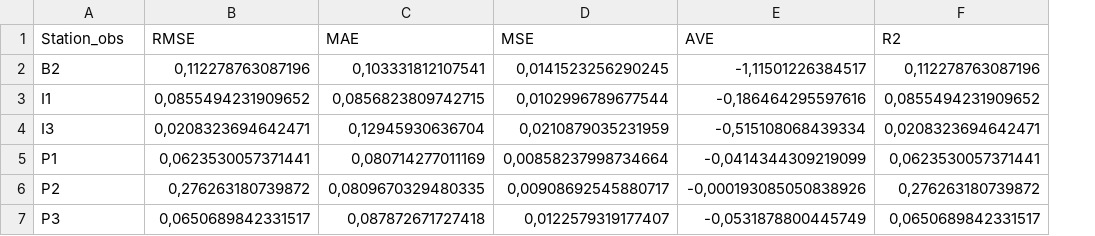
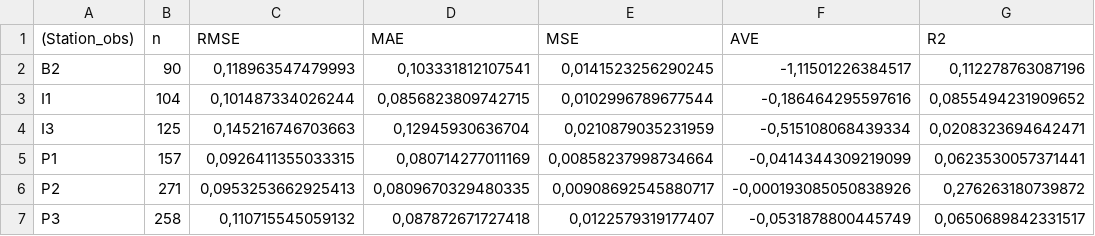
Before and after one commit to francorvalan/Italy_Greifeneder_Model_Validation, a CSV file: 03_Results/Accuracy/Accuracydepth_obs_02pred_footprint_Pred_200m_per_Station_obs.csv, drawn as a sheet; only a part is shown; addresses are those after the commit; the diff names each change by its address in the sheet, - before the commit and + after, or states it on an @@ line.

```diff
--- a/03_Results/Accuracy/Accuracydepth_obs_02pred_footprint_Pred_200m_per_Station_obs.csv
+++ b/03_Results/Accuracy/Accuracydepth_obs_02pred_footprint_Pred_200m_per_Station_obs.csv
+column B (n), rows 2-7: 90 | 104 | 125 | 157 | 271 | 258
-A1: Station_obs
+A1: (Station_obs)
-C2 (RMSE): 0,112278763087196
+C2 (RMSE): 0,118963547479993
-C3 (RMSE): 0,0855494231909652
+C3 (RMSE): 0,101487334026244
-C4 (RMSE): 0,0208323694642471
+C4 (RMSE): 0,145216746703663
-C5 (RMSE): 0,0623530057371441
+C5 (RMSE): 0,0926411355033315
-C6 (RMSE): 0,276263180739872
+C6 (RMSE): 0,0953253662925413
-C7 (RMSE): 0,0650689842331517
+C7 (RMSE): 0,110715545059132
```
Also changed, not shown: 03_Results/Accuracy/Accuracydepth_obs_02pred_footprint_Pred_100m_per_Station_obs.csv, 03_Results/Accuracy/Accuracydepth_obs_02pred_footprint_Pred_500m_per_Station_obs.csv, 18 other files.
